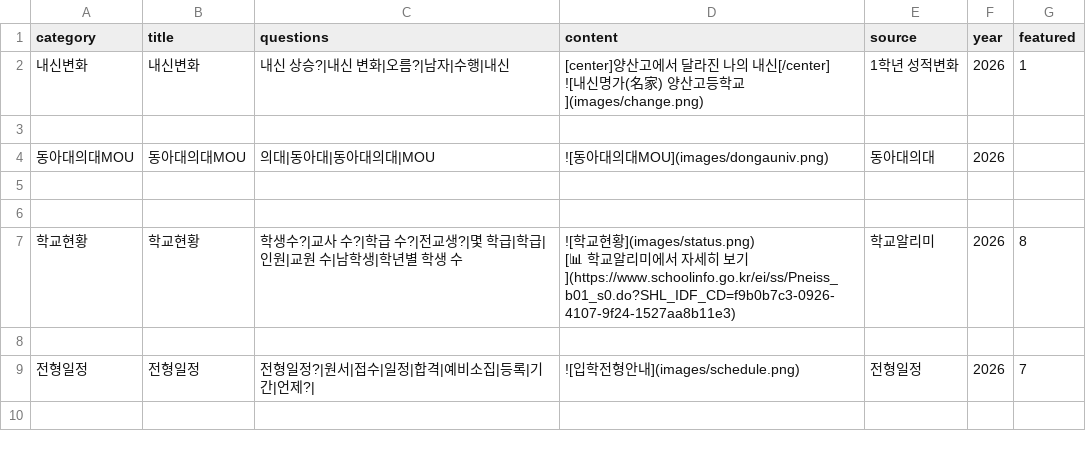
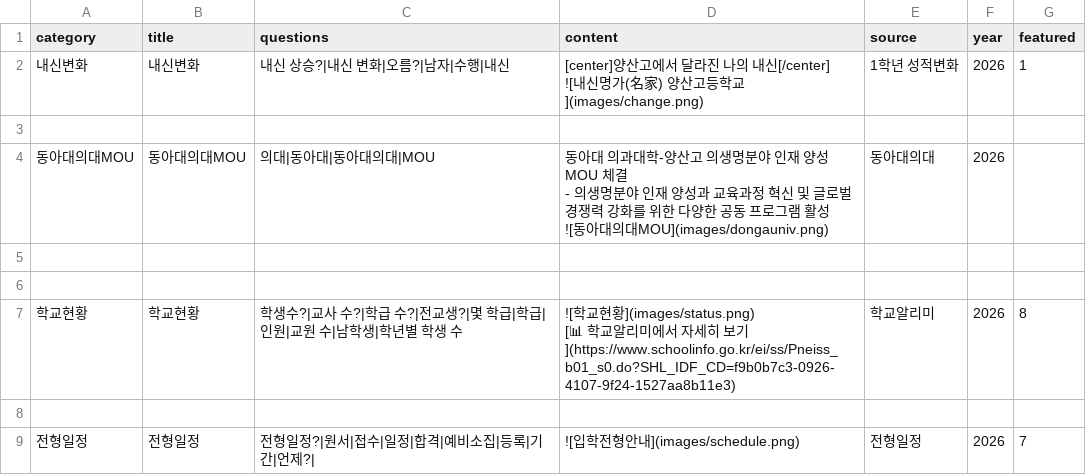
Before and after one commit to youngyong2-hash/yangsanGO, a CSV file: cards.csv, drawn as a sheet; only a part is shown; the shorter side is filled out with more unchanged rows.

Commit message:
Update cards.csv

```diff
--- a/cards.csv
+++ b/cards.csv
@@ -5,5 +5,6 @@
 
-동아대의대MOU,동아대의대MOU,의대|동아대|동아대의대|MOU,"
-![동아대의대MOU](images/dongauniv.png)
-",동아대의대,2026,
+동아대의대MOU,동아대의대MOU,의대|동아대|동아대의대|MOU,"동아대 의과대학-양산고 의생명분야 인재 양성 MOU 체결
+- 의생명분야 인재 양성과 교육과정 혁신 및 글로벌 경쟁력 강화를 위한 다양한 공동 프로그램 활성
+![동아대의대MOU](images/dongauniv.png)
+",동아대의대,2026,
 
```
